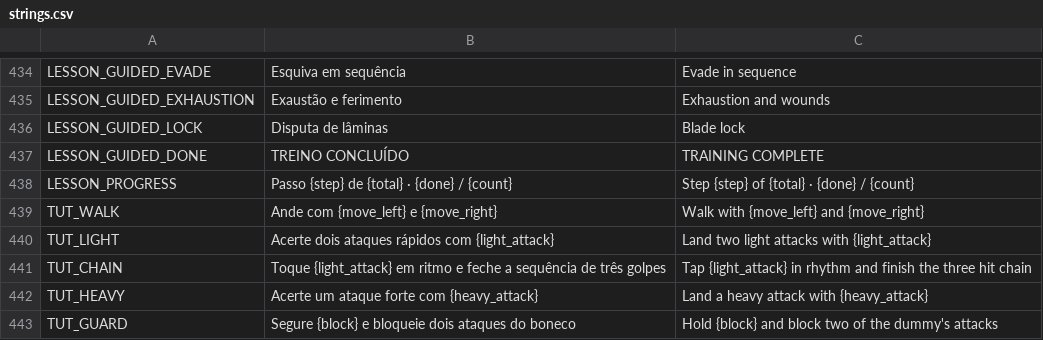
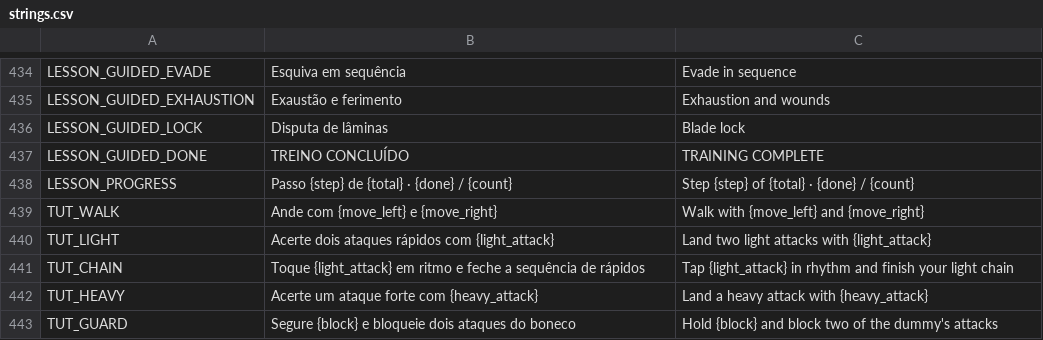
Before and after one commit to nicolasgrotto/duel-of-fates, a CSV file: localization/strings.csv, drawn as a sheet; only a part is shown, gaps mark what is left out.

Commit message:
fix(tutorial): the chain step closes with the last light of any chain

```diff
--- a/localization/strings.csv
+++ b/localization/strings.csv
@@ -440,3 +440,3 @@ TUT_WALK,Ande com {move_left} e {move_right},Walk with {move_left} and {move_rig
 TUT_LIGHT,Acerte dois ataques rápidos com {light_attack},Land two light attacks with {light_attack}
-TUT_CHAIN,Toque {light_attack} em ritmo e feche a sequência de três golpes,Tap {light_attack} in rhythm and finish the three hit chain
+TUT_CHAIN,Toque {light_attack} em ritmo e feche a sequência de rápidos,Tap {light_attack} in rhythm and finish your light chain
 TUT_HEAVY,Acerte um ataque forte com {heavy_attack},Land a heavy attack with {heavy_attack}
```
Also changed, not shown: 2 other files.
